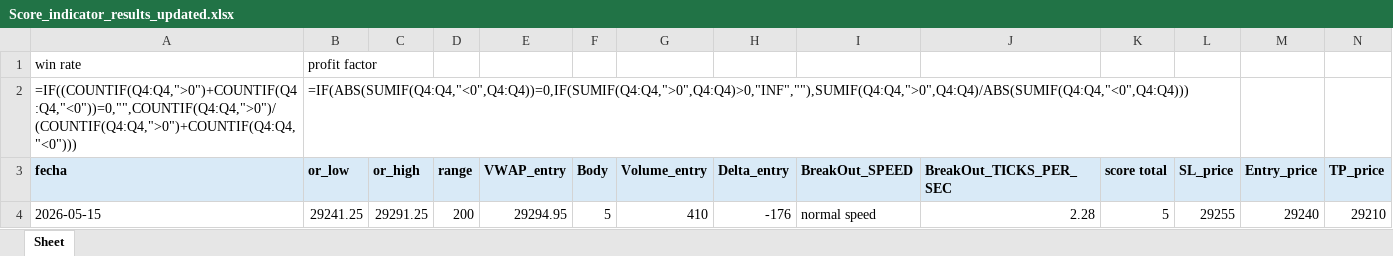
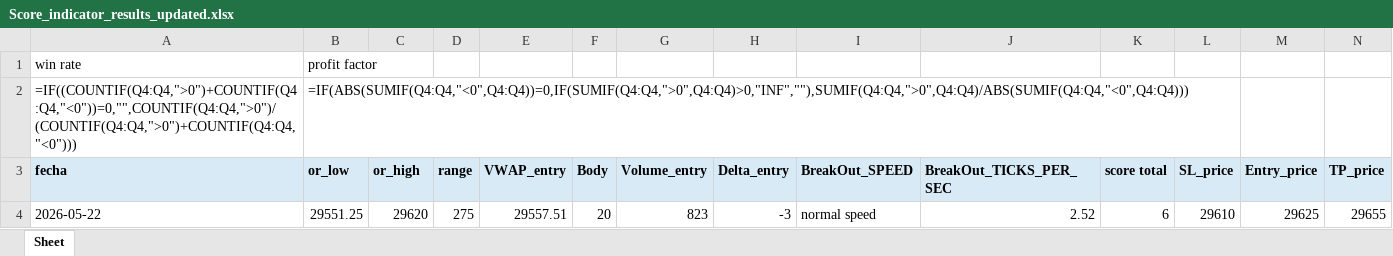
Before and after one commit to Edd1eware/OpeningRangeSetup, an Excel workbook: EddiewareOpeningRangeSetup/EddiewareOpeningRangeSetup/Score_indicator_results_updated.xlsx, sheet Sheet, drawn as a sheet; only a part is shown; values as stored, in another font and other column widths than the file's, no borders; formulas without a stored value are shown as written; removed rows and columns are numbered as before the commit, all else as after; rows hold the shown columns only; the diff names each change by its address in the sheet, - before the commit and + after, or states it on an @@ line.

Commit message:
creation of python single results

```diff
--- a/EddiewareOpeningRangeSetup/EddiewareOpeningRangeSetup/Score_indicator_results_updated.xlsx (sheet Sheet)
+++ b/EddiewareOpeningRangeSetup/EddiewareOpeningRangeSetup/Score_indicator_results_updated.xlsx (sheet Sheet)
-row 4: 2026-05-15 | 29241.25 | 29291.25 | 200 | 29294.95 | 5 | 410 | -176 | normal speed | 2.28 | 5 | 29255 | 29240 | 29210
+row 4: 2026-05-22 | 29551.25 | 29620 | 275 | 29557.51 | 20 | 823 | -3 | normal speed | 2.52 | 6 | 29610 | 29625 | 29655
```
Also changed, not shown: 3 other files.
